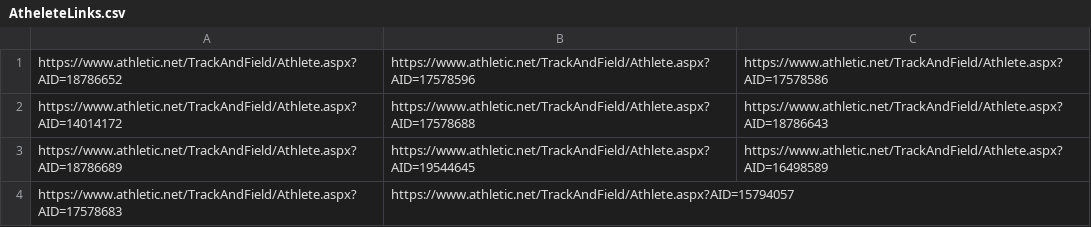
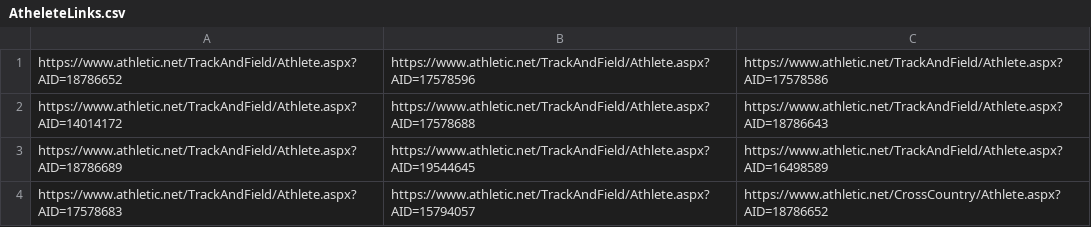
Before and after one commit to EshaanH/Track-XCstats, a CSV file: CSV-CSV/AtheleteLinks.csv (was AtheleteLinks.csv), drawn as a sheet.

```diff
--- a/AtheleteLinks.csv
+++ b/CSV-CSV/AtheleteLinks.csv
@@ -3,2 +3,2 @@ https://www.athletic.net/TrackAndField/Athlete.aspx?AID=14014172,https://www.ath
 https://www.athletic.net/TrackAndField/Athlete.aspx?AID=18786689,https://www.athletic.net/TrackAndField/Athlete.aspx?AID=19544645,https://www.athletic.net/TrackAndField/Athlete.aspx?AID=16498589,
-https://www.athletic.net/TrackAndField/Athlete.aspx?AID=17578683,https://www.athletic.net/TrackAndField/Athlete.aspx?AID=15794057
+https://www.athletic.net/TrackAndField/Athlete.aspx?AID=17578683,https://www.athletic.net/TrackAndField/Athlete.aspx?AID=15794057,https://www.athletic.net/CrossCountry/Athlete.aspx?AID=18786652
```
Also changed, not shown: CSV-CSV/AtheleteStats.csv, DistanceTeamStats.csv, 3 other files.
